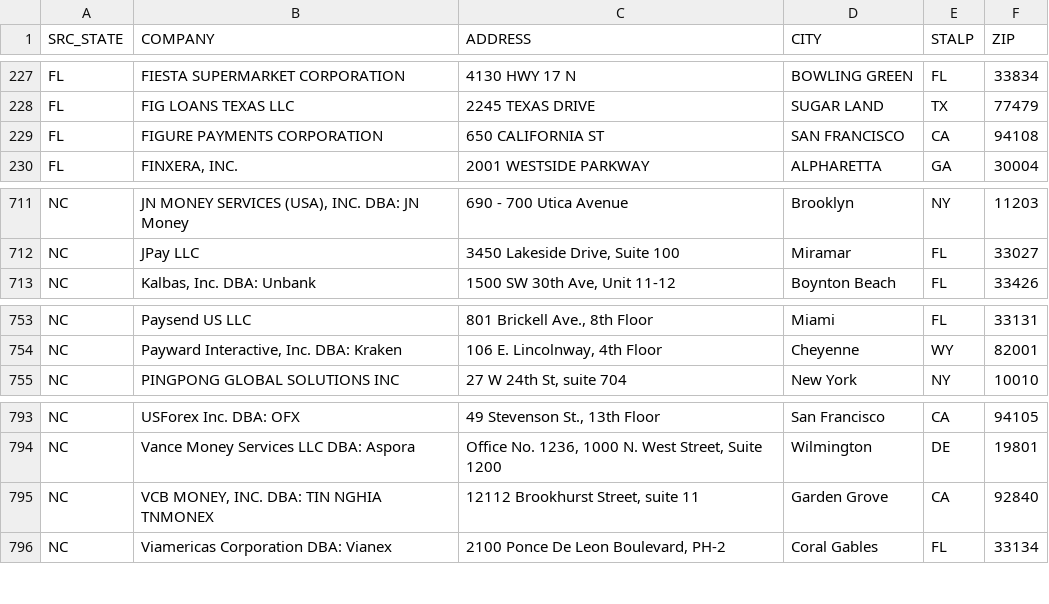
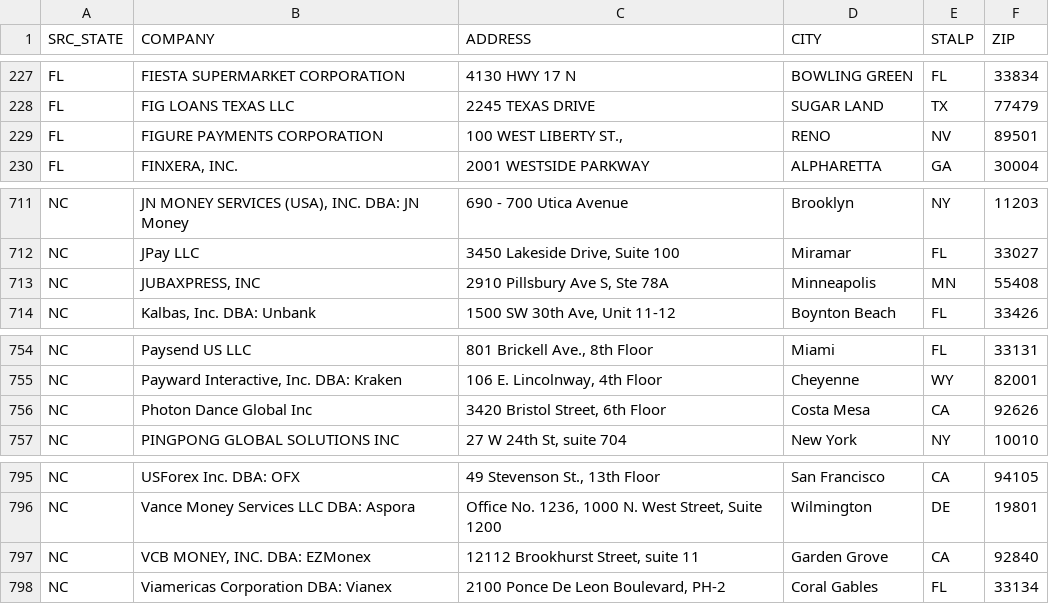
Before and after one commit to alexandersmith14-dotcom/community-bank-bd-screen, a CSV file: output/state_licenses.csv, drawn as a sheet; only a part is shown, gaps mark what is left out.

```diff
--- a/output/state_licenses.csv
+++ b/output/state_licenses.csv
@@ -228,3 +228,3 @@ FL,FIESTA SUPERMARKET CORPORATION,4130 HWY 17 N,BOWLING GREEN,FL,33834
 FL,FIG LOANS TEXAS LLC,2245 TEXAS DRIVE,SUGAR LAND,TX,77479
-FL,FIGURE PAYMENTS CORPORATION,650 CALIFORNIA ST,SAN FRANCISCO,CA,94108
+FL,FIGURE PAYMENTS CORPORATION,"100 WEST LIBERTY ST.,",RENO,NV,89501
 FL,"FINXERA, INC.",2001 WESTSIDE PARKWAY,ALPHARETTA,GA,30004
@@ -712,2 +712,3 @@ NC,"JN MONEY SERVICES (USA), INC. DBA: JN Money",690 - 700 Utica Avenue,Brooklyn
 NC,JPay LLC,"3450 Lakeside Drive, Suite 100",Miramar,FL,33027
+NC,"JUBAXPRESS, INC","2910 Pillsbury Ave S, Ste 78A",Minneapolis,MN,55408
 NC,"Kalbas, Inc. DBA: Unbank","1500 SW 30th Ave, Unit 11-12",Boynton Beach,FL,33426
@@ -754,2 +755,3 @@ NC,Paysend US LLC,"801 Brickell Ave., 8th Floor",Miami,FL,33131
 NC,"Payward Interactive, Inc. DBA: Kraken","106 E. Lincolnway, 4th Floor",Cheyenne,WY,82001
+NC,Photon Dance Global Inc,"3420 Bristol Street, 6th Floor",Costa Mesa,CA,92626
 NC,PINGPONG GLOBAL SOLUTIONS INC,"27 W 24th St, suite 704",New York,NY,10010
@@ -794,3 +796,3 @@ NC,USForex Inc. DBA: OFX,"49 Stevenson St., 13th Floor",San Francisco,CA,94105
 NC,Vance Money Services LLC DBA: Aspora,"Office No. 1236, 1000 N. West Street, Suite 1200",Wilmington,DE,19801
-NC,"VCB MONEY, INC. DBA: TIN NGHIA TNMONEX","12112 Brookhurst Street, suite 11",Garden Grove,CA,92840
+NC,"VCB MONEY, INC. DBA: EZMonex","12112 Brookhurst Street, suite 11",Garden Grove,CA,92840
 NC,Viamericas Corporation DBA: Vianex,"2100 Ponce De Leon Boulevard, PH-2",Coral Gables,FL,33134
```
Also changed, not shown: output/ft_targets.csv, output/signal_summary.csv, 3 other files.
